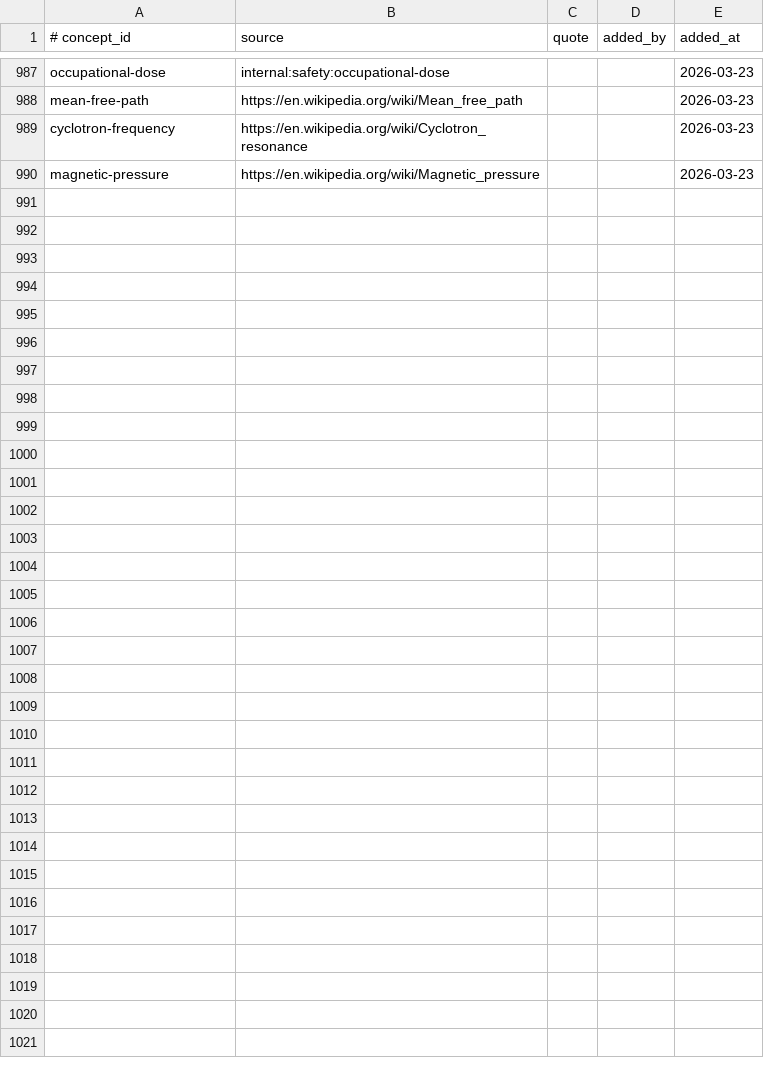
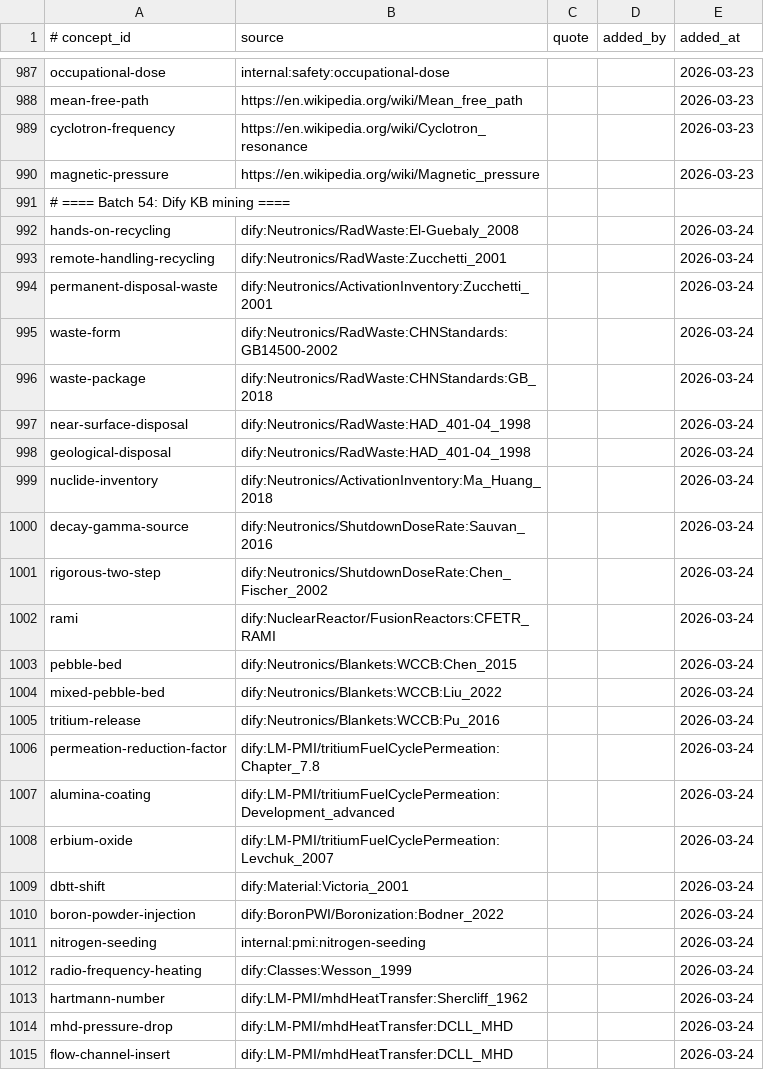
Before and after one commit to zxkjack123/fusion-terms, a TSV file: terms/registry/evidence.tsv, drawn as a sheet; only a part is shown, gaps mark what is left out.

```diff
--- a/terms/registry/evidence.tsv
+++ b/terms/registry/evidence.tsv
@@ -990 +990,26 @@ cyclotron-frequency	https://en.wikipedia.org/wiki/Cyclotron_resonance			2026-03-
 magnetic-pressure	https://en.wikipedia.org/wiki/Magnetic_pressure			2026-03-23
+# ==== Batch 54: Dify KB mining ====
+hands-on-recycling	dify:Neutronics/RadWaste:El-Guebaly_2008			2026-03-24
+remote-handling-recycling	dify:Neutronics/RadWaste:Zucchetti_2001			2026-03-24
+permanent-disposal-waste	dify:Neutronics/ActivationInventory:Zucchetti_2001			2026-03-24
+waste-form	dify:Neutronics/RadWaste:CHNStandards:GB14500-2002			2026-03-24
+waste-package	dify:Neutronics/RadWaste:CHNStandards:GB_2018			2026-03-24
+near-surface-disposal	dify:Neutronics/RadWaste:HAD_401-04_1998			2026-03-24
+geological-disposal	dify:Neutronics/RadWaste:HAD_401-04_1998			2026-03-24
+nuclide-inventory	dify:Neutronics/ActivationInventory:Ma_Huang_2018			2026-03-24
+decay-gamma-source	dify:Neutronics/ShutdownDoseRate:Sauvan_2016			2026-03-24
+rigorous-two-step	dify:Neutronics/ShutdownDoseRate:Chen_Fischer_2002			2026-03-24
+rami	dify:NuclearReactor/FusionReactors:CFETR_RAMI			2026-03-24
+pebble-bed	dify:Neutronics/Blankets:WCCB:Chen_2015			2026-03-24
+mixed-pebble-bed	dify:Neutronics/Blankets:WCCB:Liu_2022			2026-03-24
+tritium-release	dify:Neutronics/Blankets:WCCB:Pu_2016			2026-03-24
+permeation-reduction-factor	dify:LM-PMI/tritiumFuelCyclePermeation:Chapter_7.8			2026-03-24
+alumina-coating	dify:LM-PMI/tritiumFuelCyclePermeation:Development_advanced			2026-03-24
+erbium-oxide	dify:LM-PMI/tritiumFuelCyclePermeation:Levchuk_2007			2026-03-24
+dbtt-shift	dify:Material:Victoria_2001			2026-03-24
+boron-powder-injection	dify:BoronPWI/Boronization:Bodner_2022			2026-03-24
+nitrogen-seeding	internal:pmi:nitrogen-seeding			2026-03-24
+radio-frequency-heating	dify:Classes:Wesson_1999			2026-03-24
+hartmann-number	dify:LM-PMI/mhdHeatTransfer:Shercliff_1962			2026-03-24
+mhd-pressure-drop	dify:LM-PMI/mhdHeatTransfer:DCLL_MHD			2026-03-24
+flow-channel-insert	dify:LM-PMI/mhdHeatTransfer:DCLL_MHD			2026-03-24
```
Also changed, not shown: terms/registry/aliases.tsv, terms/registry/concepts.tsv.
